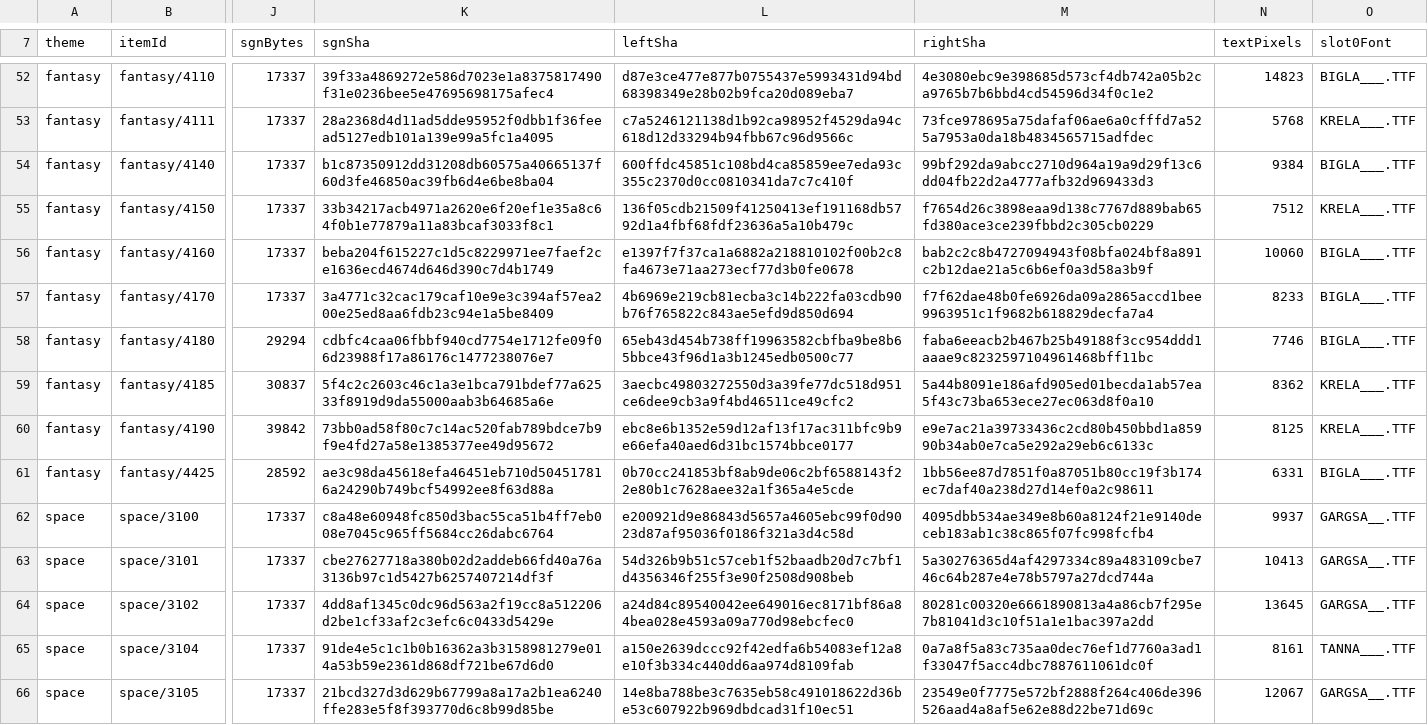
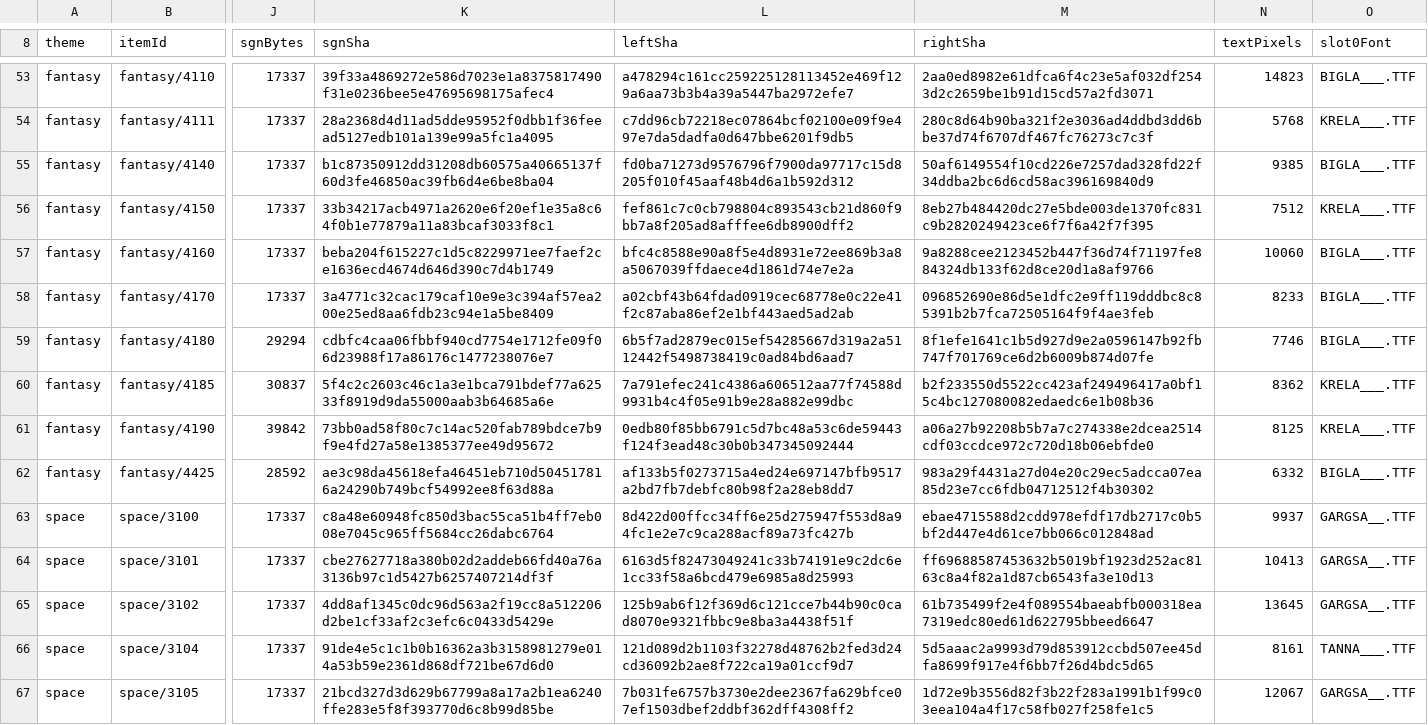
Before and after one commit to meneerkrabs/OpenTPW, a TSV file: source/OpenTPW.Tests/Font/sign-hash-baseline-v0713-dc3b1aef.tsv, drawn as a sheet; only a part is shown, gaps mark what is left out; addresses are those after the commit; the diff covers the shown part only; the diff names each change by its address in the sheet, - before the commit and + after, or states it on an @@ line.

```diff
--- a/source/OpenTPW.Tests/Font/sign-hash-baseline-v0713-dc3b1aef.tsv
+++ b/source/OpenTPW.Tests/Font/sign-hash-baseline-v0713-dc3b1aef.tsv
-L53 (leftSha): d87e3ce477e877b0755437e5993431d94bd68398349e28b02b9fca20d089eba7
+L53 (leftSha): a478294c161cc259225128113452e469f129a6aa73b3b4a39a5447ba2972efe7
-M53 (rightSha): 4e3080ebc9e398685d573cf4db742a05b2ca9765b7b6bbd4cd54596d34f0c1e2
+M53 (rightSha): 2aa0ed8982e61dfca6f4c23e5af032df2543d2c2659be1b91d15cd57a2fd3071
-L54 (leftSha): c7a5246121138d1b92ca98952f4529da94c618d12d33294b94fbb67c96d9566c
+L54 (leftSha): c7dd96cb72218ec07864bcf02100e09f9e497e7da5dadfa0d647bbe6201f9db5
-M54 (rightSha): 73fce978695a75dafaf06ae6a0cfffd7a525a7953a0da18b4834565715adfdec
+M54 (rightSha): 280c8d64b90ba321f2e3036ad4ddbd3dd6bbe37d74f6707df467fc76273c7c3f
-L55 (leftSha): 600ffdc45851c108bd4ca85859ee7eda93c355c2370d0cc0810341da7c7c410f
+L55 (leftSha): fd0ba71273d9576796f7900da97717c15d8205f010f45aaf48b4d6a1b592d312
-M55 (rightSha): 99bf292da9abcc2710d964a19a9d29f13c6dd04fb22d2a4777afb32d969433d3
+M55 (rightSha): 50af6149554f10cd226e7257dad328fd22f34ddba2bc6d6cd58ac396169840d9
-N55 (textPixels): 9384
+N55 (textPixels): 9385
-L56 (leftSha): 136f05cdb21509f41250413ef191168db5792d1a4fbf68fdf23636a5a10b479c
+L56 (leftSha): fef861c7c0cb798804c893543cb21d860f9bb7a8f205ad8afffee6db8900dff2
-M56 (rightSha): f7654d26c3898eaa9d138c7767d889bab65fd380ace3ce239fbbd2c305cb0229
+M56 (rightSha): 8eb27b484420dc27e5bde003de1370fc831c9b2820249423ce6f7f6a42f7f395
-L57 (leftSha): e1397f7f37ca1a6882a218810102f00b2c8fa4673e71aa273ecf77d3b0fe0678
+L57 (leftSha): bfc4c8588e90a8f5e4d8931e72ee869b3a8a5067039ffdaece4d1861d74e7e2a
-M57 (rightSha): bab2c2c8b4727094943f08bfa024bf8a891c2b12dae21a5c6b6ef0a3d58a3b9f
+M57 (rightSha): 9a8288cee2123452b447f36d74f71197fe884324db133f62d8ce20d1a8af9766
-L58 (leftSha): 4b6969e219cb81ecba3c14b222fa03cdb90b76f765822c843ae5efd9d850d694
+L58 (leftSha): a02cbf43b64fdad0919cec68778e0c22e41f2c87aba86ef2e1bf443aed5ad2ab
-M58 (rightSha): f7f62dae48b0fe6926da09a2865accd1bee9963951c1f9682b618829decfa7a4
+M58 (rightSha): 096852690e86d5e1dfc2e9ff119dddbc8c85391b2b7fca72505164f9f4ae3feb
-L59 (leftSha): 65eb43d454b738ff19963582cbfba9be8b65bbce43f96d1a3b1245edb0500c77
+L59 (leftSha): 6b5f7ad2879ec015ef54285667d319a2a5112442f5498738419c0ad84bd6aad7
-M59 (rightSha): faba6eeacb2b467b25b49188f3cc954ddd1aaae9c8232597104961468bff11bc
+M59 (rightSha): 8f1efe1641c1b5d927d9e2a0596147b92fb747f701769ce6d2b6009b874d07fe
-L60 (leftSha): 3aecbc49803272550d3a39fe77dc518d951ce6dee9cb3a9f4bd46511ce49cfc2
+L60 (leftSha): 7a791efec241c4386a606512aa77f74588d9931b4c4f05e91b9e28a882e99dbc
-M60 (rightSha): 5a44b8091e186afd905ed01becda1ab57ea5f43c73ba653ece27ec063d8f0a10
+M60 (rightSha): b2f233550d5522cc423af249496417a0bf15c4bc127080082edaedc6e1b08b36
-L61 (leftSha): ebc8e6b1352e59d12af13f17ac311bfc9b9e66efa40aed6d31bc1574bbce0177
+L61 (leftSha): 0edb80f85bb6791c5d7bc48a53c6de59443f124f3ead48c30b0b347345092444
-M61 (rightSha): e9e7ac21a39733436c2cd80b450bbd1a85990b34ab0e7ca5e292a29eb6c6133c
+M61 (rightSha): a06a27b92208b5b7a7c274338e2dcea2514cdf03ccdce972c720d18b06ebfde0
-L62 (leftSha): 0b70cc241853bf8ab9de06c2bf6588143f22e80b1c7628aee32a1f365a4e5cde
+L62 (leftSha): af133b5f0273715a4ed24e697147bfb9517a2bd7fb7debfc80b98f2a28eb8dd7
-M62 (rightSha): 1bb56ee87d7851f0a87051b80cc19f3b174ec7daf40a238d27d14ef0a2c98611
+M62 (rightSha): 983a29f4431a27d04e20c29ec5adcca07ea85d23e7cc6fdb04712512f4b30302
-N62 (textPixels): 6331
+N62 (textPixels): 6332
-L63 (leftSha): e200921d9e86843d5657a4605ebc99f0d9023d87af95036f0186f321a3d4c58d
+L63 (leftSha): 8d422d00ffcc34ff6e25d275947f553d8a94fc1e2e7c9ca288acf89a73fc427b
-M63 (rightSha): 4095dbb534ae349e8b60a8124f21e9140deceb183ab1c38c865f07fc998fcfb4
+M63 (rightSha): ebae4715588d2cdd978efdf17db2717c0b5bf2d447e4d61ce7bb066c012848ad
-L64 (leftSha): 54d326b9b51c57ceb1f52baadb20d7c7bf1d4356346f255f3e90f2508d908beb
+L64 (leftSha): 6163d5f82473049241c33b74191e9c2dc6e1cc33f58a6bcd479e6985a8d25993
-M64 (rightSha): 5a30276365d4af4297334c89a483109cbe746c64b287e4e78b5797a27dcd744a
+M64 (rightSha): ff69688587453632b5019bf1923d252ac8163c8a4f82a1d87cb6543fa3e10d13
-L65 (leftSha): a24d84c89540042ee649016ec8171bf86a84bea028e4593a09a770d98ebcfec0
+L65 (leftSha): 125b9ab6f12f369d6c121cce7b44b90c0cad8070e9321fbbc9e8ba3a4438f51f
-M65 (rightSha): 80281c00320e6661890813a4a86cb7f295e7b81041d3c10f51a1e1bac397a2dd
+M65 (rightSha): 61b735499f2e4f089554baeabfb000318ea7319edc80ed61d622795bbeed6647
-L66 (leftSha): a150e2639dccc92f42edfa6b54083ef12a8e10f3b334c440dd6aa974d8109fab
+L66 (leftSha): 121d089d2b1103f32278d48762b2fed3d24cd36092b2ae8f722ca19a01ccf9d7
-M66 (rightSha): 0a7a8f5a83c735aa0dec76ef1d7760a3ad1f33047f5acc4dbc7887611061dc0f
+M66 (rightSha): 5d5aaac2a9993d79d853912ccbd507ee45dfa8699f917e4f6bb7f26d4bdc5d65
-L67 (leftSha): 14e8ba788be3c7635eb58c491018622d36be53c607922b969dbdcad31f10ec51
+L67 (leftSha): 7b031fe6757b3730e2dee2367fa629bfce07ef1503dbef2ddbf362dff4308ff2
-M67 (rightSha): 23549e0f7775e572bf2888f264c406de396526aad4a8af5e62e88d22be71d69c
+M67 (rightSha): 1d72e9b3556d82f3b22f283a1991b1f99c03eea104a4f17c58fb027f258fe1c5
```
Also changed, not shown: 1 added row and 126 edited cells elsewhere in this file, 7 other files.
